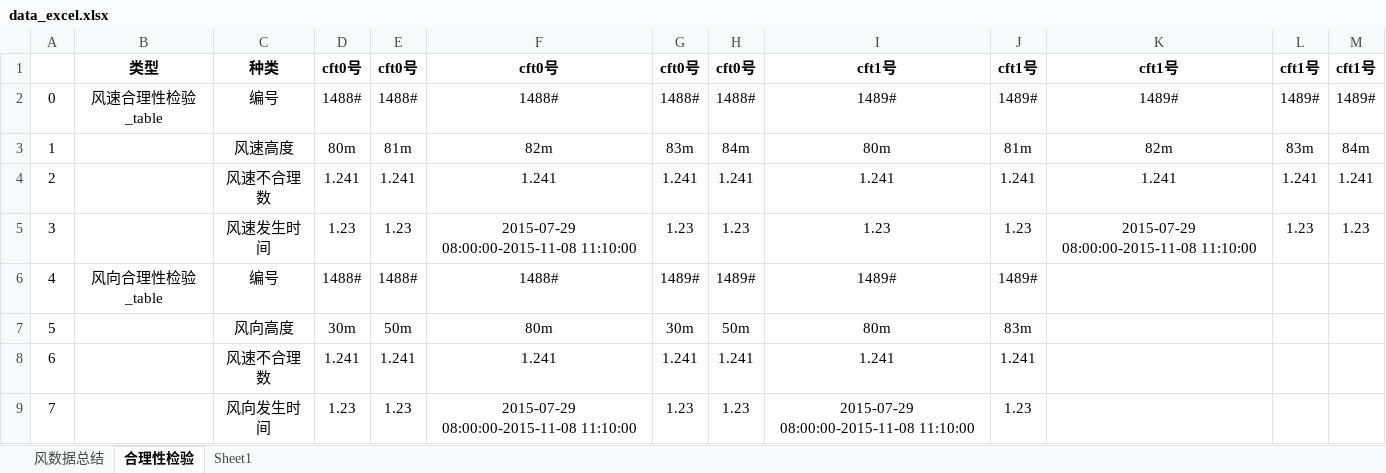
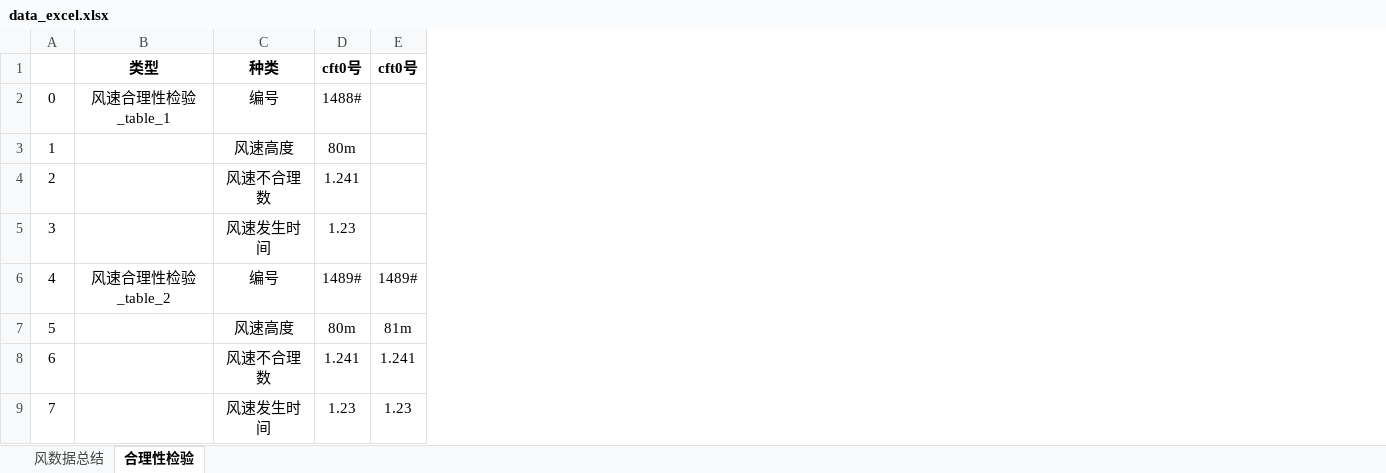
Before and after one commit to zhanglang1860/UI_word, an Excel workbook: templates/data_excel.xlsx, sheet 合理性检验, drawn as a sheet; values as stored, in another font and other column widths than the file's, no borders; the diff names each change by its address in the sheet, - before the commit and + after, or states it on an @@ line.

```diff
--- a/templates/data_excel.xlsx (sheet 合理性检验)
+++ b/templates/data_excel.xlsx (sheet 合理性检验)
-sheet tab: Sheet1
-column F, rows 1-9: cft0号 | 1488# | 82m | 1.241 | 2015-07-29 08:00:00-2015-11-08 11:10:00 | 1488# | 80m | 1.241 | 2015-07-29 08:00:00-2015-11-08 11:10:00
-column G, rows 1-9: cft0号 | 1488# | 83m | 1.241 | 1.23 | 1489# | 30m | 1.241 | 1.23
-column H, rows 1-9: cft0号 | 1488# | 84m | 1.241 | 1.23 | 1489# | 50m | 1.241 | 1.23
-column I, rows 1-9: cft1号 | 1489# | 80m | 1.241 | 1.23 | 1489# | 80m | 1.241 | 2015-07-29 08:00:00-2015-11-08 11:10:00
-column J, rows 1-9: cft1号 | 1489# | 81m | 1.241 | 1.23 | 1489# | 83m | 1.241 | 1.23
-column K, rows 1-5: cft1号 | 1489# | 82m | 1.241 | 2015-07-29 08:00:00-2015-11-08 11:10:00
-column L, rows 1-5: cft1号 | 1489# | 83m | 1.241 | 1.23
-column M, rows 1-5: cft1号 | 1489# | 84m | 1.241 | 1.23
-B2: 风速合理性检验_table
+B2: 风速合理性检验_table_1
-E2: 1488#
+E2: (empty)
-E3: 81m
+E3: (empty)
-E4: 1.241
+E4: (empty)
-E5: 1.23
+E5: (empty)
-B6: 风向合理性检验_table
+B6: 风速合理性检验_table_2
-D6: 1488#
+D6: 1489#
-E6: 1488#
+E6: 1489#
-C7: 风向高度
+C7: 风速高度
-D7: 30m
+D7: 80m
-E7: 50m
+E7: 81m
-C9: 风向发生时间
+C9: 风速发生时间
```
Also changed, not shown: 1 other file.
